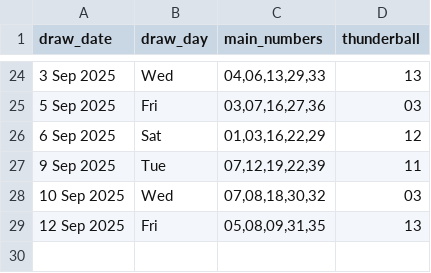
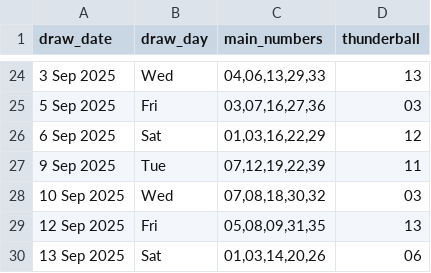
Before and after one commit to Kwill3/lottery_historical_data, a CSV file: data/derived-csv/thunderball.csv, drawn as a sheet; only a part is shown, gaps mark what is left out; the diff names each change by its address in the sheet, - before the commit and + after, or states it on an @@ line.

```diff
--- a/data/derived-csv/thunderball.csv
+++ b/data/derived-csv/thunderball.csv
+row 30: 13 Sep 2025 | Sat | 01,03,14,20,26 | 06
```
Also changed, not shown: data/derived-csv/lotto.csv.
